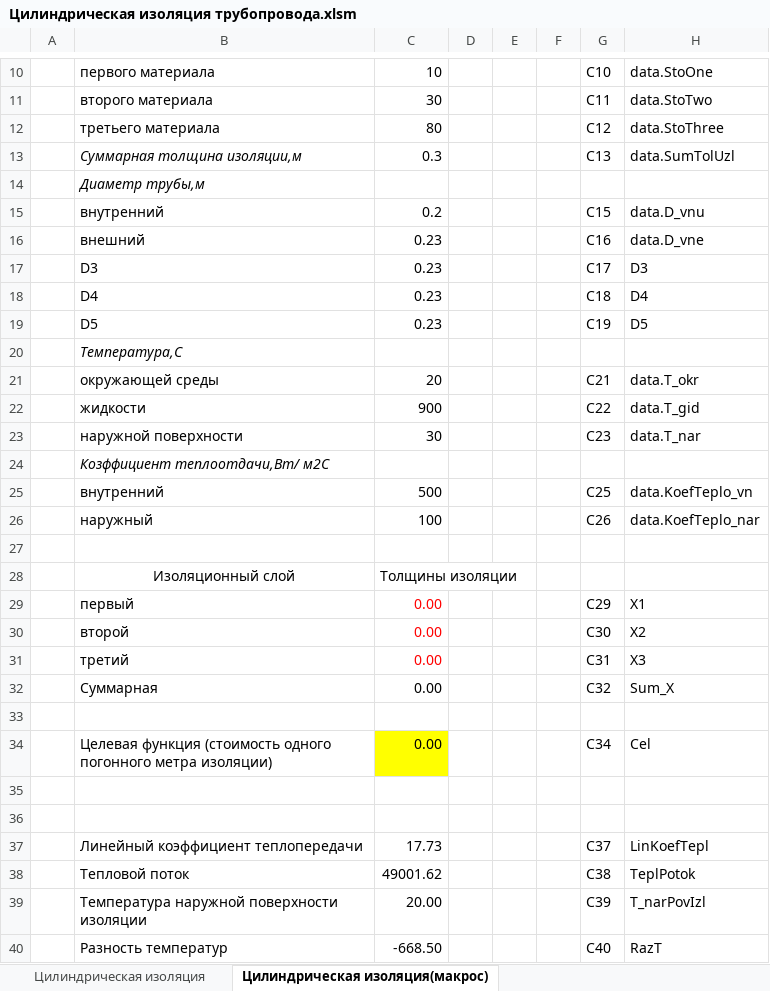
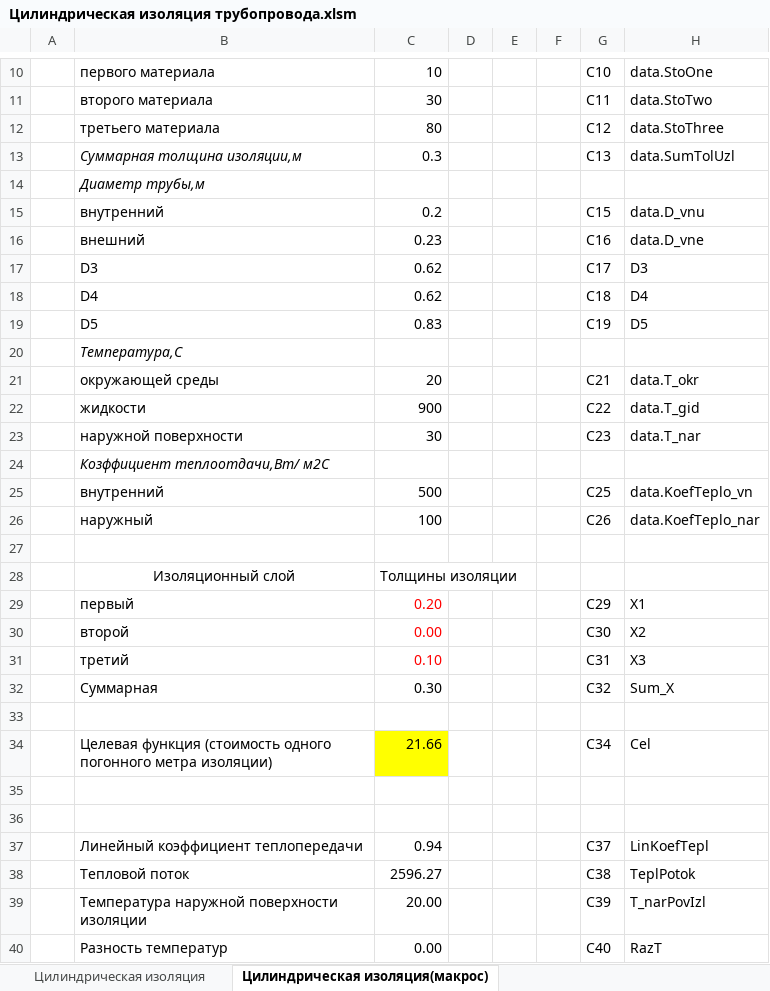
Before and after one commit to artylaz/HeatLosses, an Excel workbook: Excel/Цилиндрическая изоляция трубопровода.xlsm, sheet Цилиндрическая изоляция(макрос), drawn as a sheet; only a part is shown, gaps mark what is left out; values as stored, in another font and other column widths than the file's, no borders; charts and pictures not drawn; the diff names each change by its address in the sheet, - before the commit and + after, or states it on an @@ line.

```diff
--- a/Excel/Цилиндрическая изоляция трубопровода.xlsm (sheet Цилиндрическая изоляция(макрос))
+++ b/Excel/Цилиндрическая изоляция трубопровода.xlsm (sheet Цилиндрическая изоляция(макрос))
-C17:C18: 0.23
+C17:C18: 0.62
-C19: 0.23
+C19: 0.83
-C29: 0.00
+C29: 0.20
-C31: 0.00
+C31: 0.10
-C32: 0.00
+C32: 0.30
-C34: 0.00
+C34: 21.66
-C37: 17.73
+C37: 0.94
-C38: 49001.62
+C38: 2596.27
-C40: -668.50
+C40: 0.00
```
Also changed, not shown: App/493907_LazarishinArtur_opt/493907_LazarishinArtur_opt/Book.xlsm, 19 other files.
